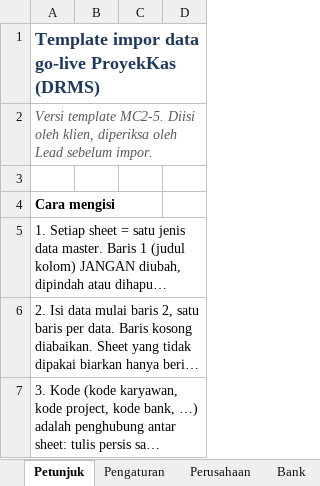
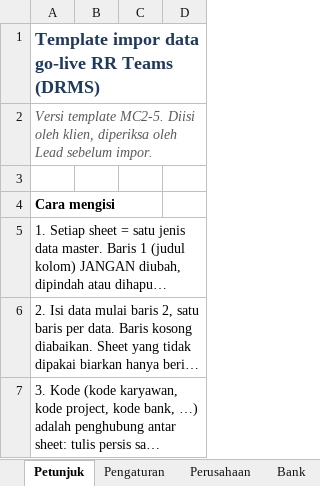
Before and after one commit to BIma-Creative-Tech/drms, an Excel workbook: docs/proyekkas/templates/drms-impor-golive-template.xlsx, sheet Petunjuk, drawn as a sheet; only a part is shown; long unchanged cells end in …; values as stored, in another font and other column widths than the file's, no borders; the diff names each change by its address in the sheet, - before the commit and + after, or states it on an @@ line.

```diff
--- a/docs/proyekkas/templates/drms-impor-golive-template.xlsx (sheet Petunjuk)
+++ b/docs/proyekkas/templates/drms-impor-golive-template.xlsx (sheet Petunjuk)
-A1: Template impor data go-live ProyekKas (DRMS)
+A1: Template impor data go-live RR Teams (DRMS)
```
Also changed, not shown: docs/proyekkas/templates/drms-impor-golive-contoh-fiktif-2pt.xlsx, docs/proyekkas/templates/drms-impor-golive-contoh-fiktif.xlsx, 38 other files.
